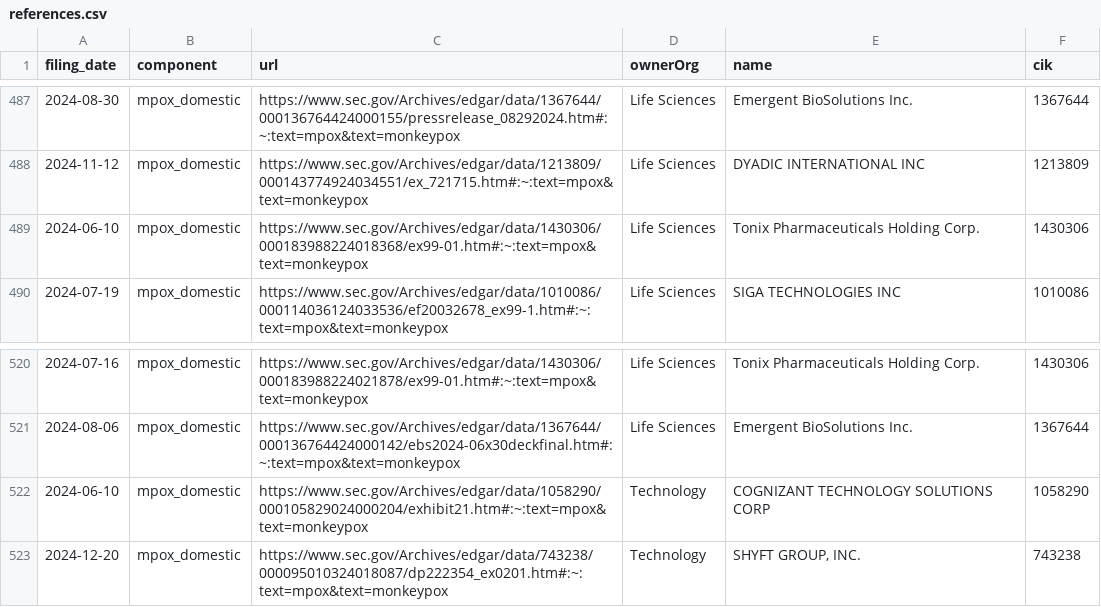
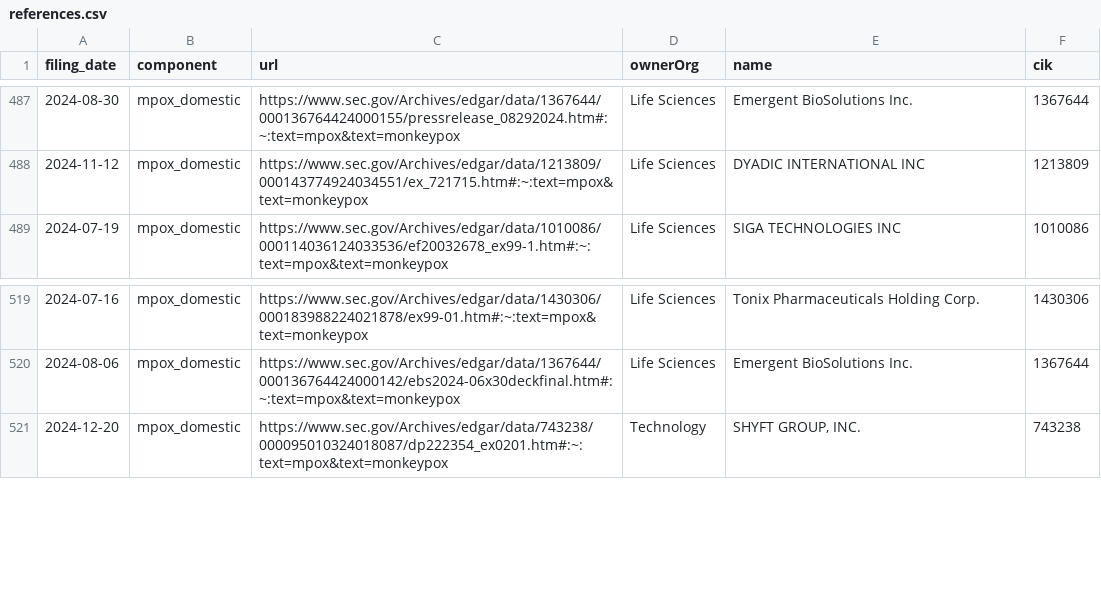
Before and after one commit to jlokos/datamule-indicators, a CSV file: indicators/format1/Health/health/references.csv, drawn as a sheet; only a part is shown, gaps mark what is left out.

```diff
--- a/indicators/format1/Health/health/references.csv
+++ b/indicators/format1/Health/health/references.csv
@@ -488,3 +488,2 @@ filing_date,component,url,ownerOrg,name,cik
 2024-11-12,mpox_domestic,https://www.sec.gov/Archives/edgar/data/1213809/000143774924034551/ex_721715.htm#:~:text=mpox&text=monkeypox,Life Sciences,DYADIC INTERNATIONAL INC,1213809
-2024-06-10,mpox_domestic,https://www.sec.gov/Archives/edgar/data/1430306/000183988224018368/ex99-01.htm#:~:text=mpox&text=monkeypox,Life Sciences,Tonix Pharmaceuticals Holding Corp.,1430306
 2024-07-19,mpox_domestic,https://www.sec.gov/Archives/edgar/data/1010086/000114036124033536/ef20032678_ex99-1.htm#:~:text=mpox&text=monkeypox,Life Sciences,SIGA TECHNOLOGIES INC,1010086
@@ -521,3 +520,2 @@ filing_date,component,url,ownerOrg,name,cik
 2024-08-06,mpox_domestic,https://www.sec.gov/Archives/edgar/data/1367644/000136764424000142/ebs2024-06x30deckfinal.htm#:~:text=mpox&text=monkeypox,Life Sciences,Emergent BioSolutions Inc.,1367644
-2024-06-10,mpox_domestic,https://www.sec.gov/Archives/edgar/data/1058290/000105829024000204/exhibit21.htm#:~:text=mpox&text=monkeypox,Technology,COGNIZANT TECHNOLOGY SOLUTIONS CORP,1058290
 2024-12-20,mpox_domestic,https://www.sec.gov/Archives/edgar/data/743238/000095010324018087/dp222354_ex0201.htm#:~:text=mpox&text=monkeypox,Technology,"SHYFT GROUP, INC.",743238
```
Also changed, not shown: data/filer_names/unlisted_filer_dotcom_names_daily.csv, indicators/format1/Consumer Sentiment/consumer-confidence/references.csv, 36 other files.
